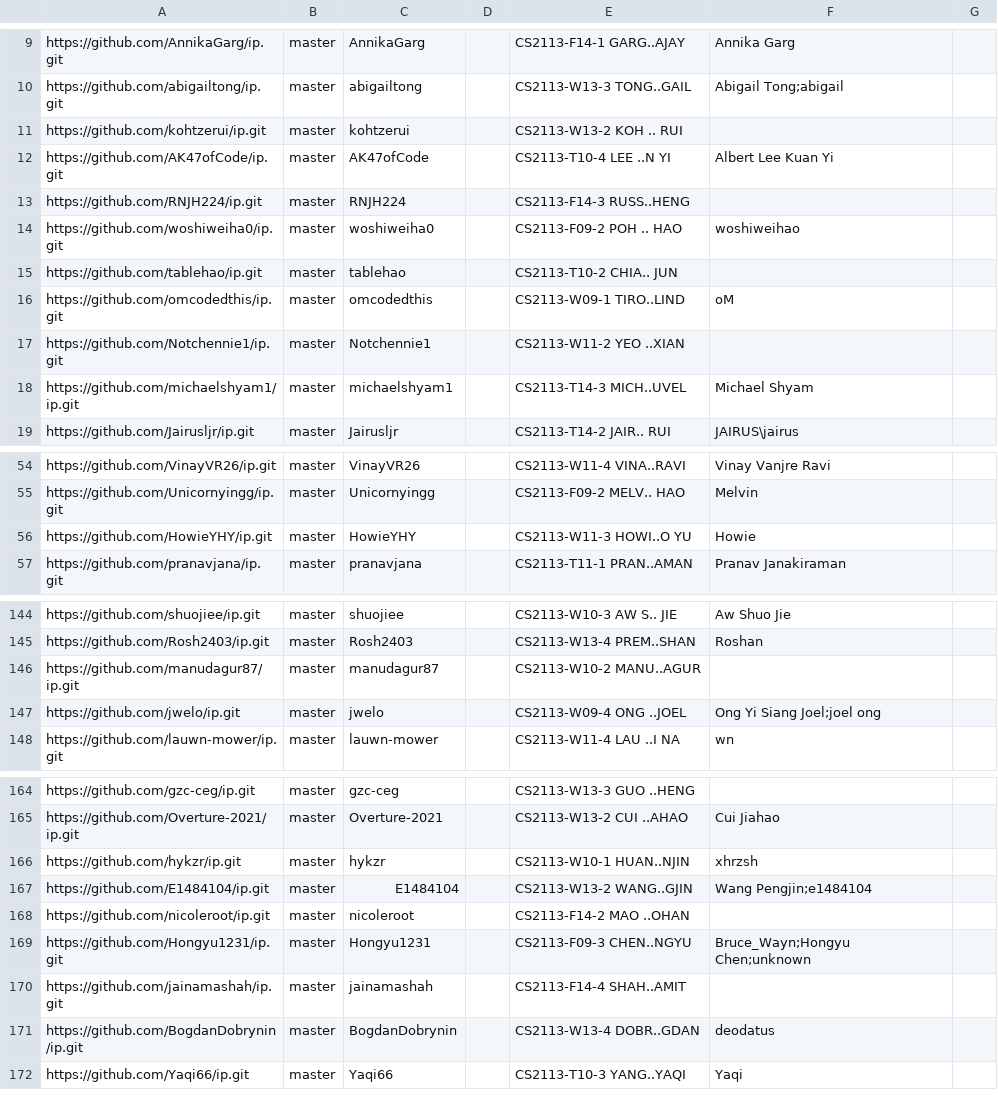
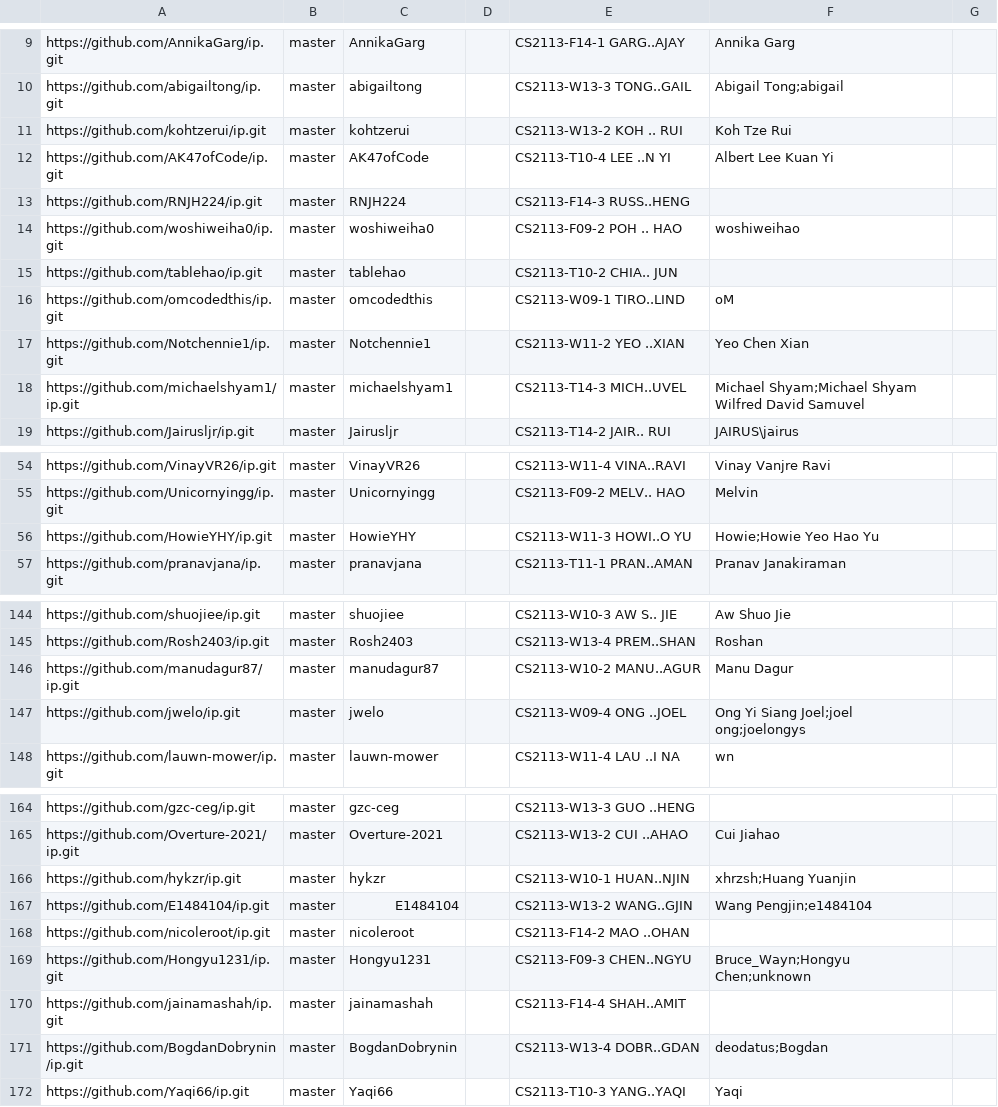
Before and after one commit to NUS-CS2113-AY2526-S2/ip-dashboard, a CSV file: config/author-config.csv, drawn as a sheet; only a part is shown, gaps mark what is left out; the diff covers the shown part only.

```diff
--- a/config/author-config.csv
+++ b/config/author-config.csv
@@ -10,3 +10,3 @@ https://github.com/AnnikaGarg/ip.git,master,AnnikaGarg,,CS2113-F14-1 GARG..AJAY,
 https://github.com/abigailtong/ip.git,master,abigailtong,,CS2113-W13-3 TONG..GAIL,Abigail Tong;abigail,
-https://github.com/kohtzerui/ip.git,master,kohtzerui,,CS2113-W13-2 KOH .. RUI,,
+https://github.com/kohtzerui/ip.git,master,kohtzerui,,CS2113-W13-2 KOH .. RUI,Koh Tze Rui,
 https://github.com/AK47ofCode/ip.git,master,AK47ofCode,,CS2113-T10-4 LEE ..N YI,Albert Lee Kuan Yi,
@@ -16,4 +16,4 @@ https://github.com/tablehao/ip.git,master,tablehao,,CS2113-T10-2 CHIA.. JUN,,
 https://github.com/omcodedthis/ip.git,master,omcodedthis,,CS2113-W09-1 TIRO..LIND,oM,
-https://github.com/Notchennie1/ip.git,master,Notchennie1,,CS2113-W11-2 YEO ..XIAN,,
-https://github.com/michaelshyam1/ip.git,master,michaelshyam1,,CS2113-T14-3 MICH..UVEL,Michael Shyam,
+https://github.com/Notchennie1/ip.git,master,Notchennie1,,CS2113-W11-2 YEO ..XIAN,Yeo Chen Xian,
+https://github.com/michaelshyam1/ip.git,master,michaelshyam1,,CS2113-T14-3 MICH..UVEL,Michael Shyam;Michael Shyam Wilfred David Samuvel,
 https://github.com/Jairusljr/ip.git,master,Jairusljr,,CS2113-T14-2 JAIR.. RUI,JAIRUS\jairus,
@@ -55,3 +55,3 @@ https://github.com/VinayVR26/ip.git,master,VinayVR26,,CS2113-W11-4 VINA..RAVI,Vi
 https://github.com/Unicornyingg/ip.git,master,Unicornyingg,,CS2113-F09-2 MELV.. HAO,Melvin,
-https://github.com/HowieYHY/ip.git,master,HowieYHY,,CS2113-W11-3 HOWI..O YU,Howie,
+https://github.com/HowieYHY/ip.git,master,HowieYHY,,CS2113-W11-3 HOWI..O YU,Howie;Howie Yeo Hao Yu,
 https://github.com/pranavjana/ip.git,master,pranavjana,,CS2113-T11-1 PRAN..AMAN,Pranav Janakiraman,
@@ -145,4 +145,4 @@ https://github.com/shuojiee/ip.git,master,shuojiee,,CS2113-W10-3 AW S.. JIE,Aw S
 https://github.com/Rosh2403/ip.git,master,Rosh2403,,CS2113-W13-4 PREM..SHAN,Roshan,
-https://github.com/manudagur87/ip.git,master,manudagur87,,CS2113-W10-2 MANU..AGUR,,
-https://github.com/jwelo/ip.git,master,jwelo,,CS2113-W09-4 ONG ..JOEL,Ong Yi Siang Joel;joel ong,
+https://github.com/manudagur87/ip.git,master,manudagur87,,CS2113-W10-2 MANU..AGUR,Manu Dagur,
+https://github.com/jwelo/ip.git,master,jwelo,,CS2113-W09-4 ONG ..JOEL,Ong Yi Siang Joel;joel ong;joelongys,
 https://github.com/lauwn-mower/ip.git,master,lauwn-mower,,CS2113-W11-4 LAU ..I NA,wn,
@@ -165,3 +165,3 @@ https://github.com/gzc-ceg/ip.git,master,gzc-ceg,,CS2113-W13-3 GUO ..HENG,,
 https://github.com/Overture-2021/ip.git,master,Overture-2021,,CS2113-W13-2 CUI ..AHAO,Cui Jiahao,
-https://github.com/hykzr/ip.git,master,hykzr,,CS2113-W10-1 HUAN..NJIN,xhrzsh,
+https://github.com/hykzr/ip.git,master,hykzr,,CS2113-W10-1 HUAN..NJIN,xhrzsh;Huang Yuanjin,
 https://github.com/E1484104/ip.git,master,E1484104,,CS2113-W13-2 WANG..GJIN,Wang Pengjin;e1484104,
@@ -170,3 +170,3 @@ https://github.com/Hongyu1231/ip.git,master,Hongyu1231,,CS2113-F09-3 CHEN..NGYU,
 https://github.com/jainamashah/ip.git,master,jainamashah,,CS2113-F14-4 SHAH..AMIT,,
-https://github.com/BogdanDobrynin/ip.git,master,BogdanDobrynin,,CS2113-W13-4 DOBR..GDAN,deodatus,
+https://github.com/BogdanDobrynin/ip.git,master,BogdanDobrynin,,CS2113-W13-4 DOBR..GDAN,deodatus;Bogdan,
 https://github.com/Yaqi66/ip.git,master,Yaqi66,,CS2113-T10-3 YANG..YAQI,Yaqi,
```
Also changed, not shown: 5 edited cells elsewhere in this file.
